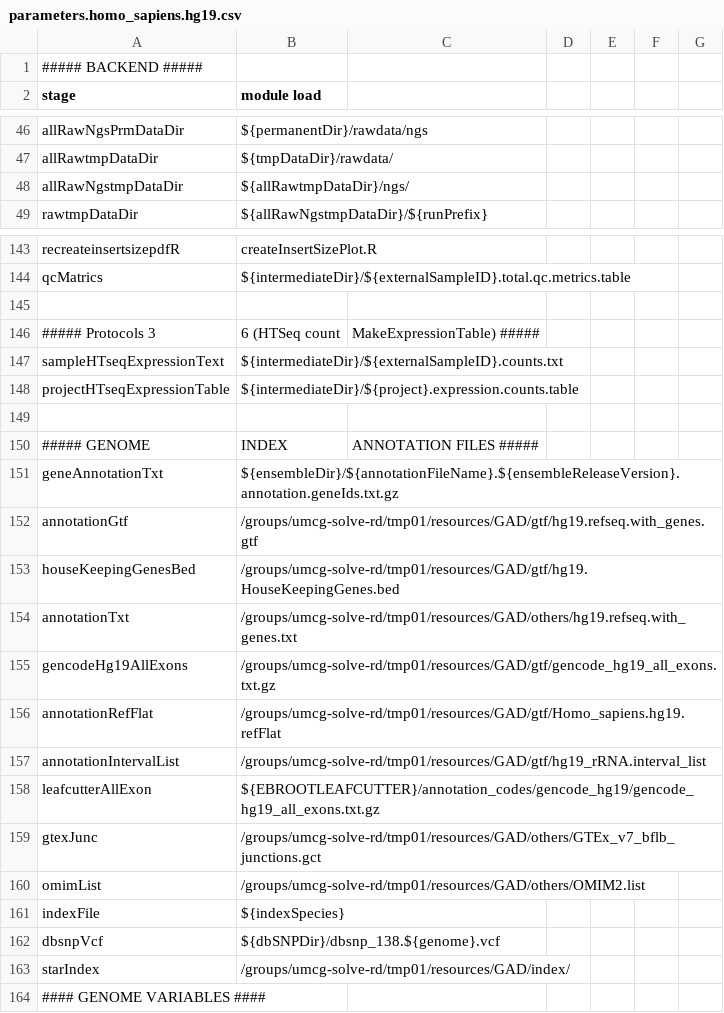
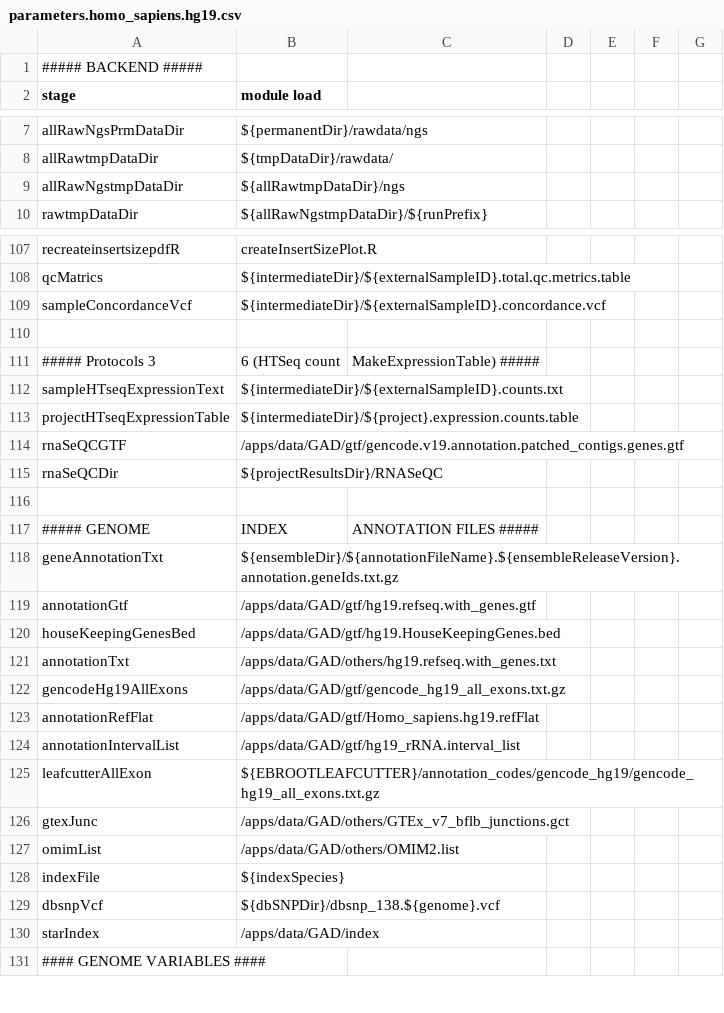
Before and after one commit to molgenis/NGS_RNA, a CSV file: parameters.homo_sapiens.hg19.csv, drawn as a sheet; only a part is shown, gaps mark what is left out; the diff covers the shown part only.

Commit message:
New makeConcordanceVCF step, parameterfiles update

```diff
--- a/parameters.homo_sapiens.hg19.csv
+++ b/parameters.homo_sapiens.hg19.csv
@@ -47,3 +8,3 @@ allRawNgsPrmDataDir,${permanentDir}/rawdata/ngs
 allRawtmpDataDir,${tmpDataDir}/rawdata/
-allRawNgstmpDataDir,${allRawtmpDataDir}/ngs/
+allRawNgstmpDataDir,${allRawtmpDataDir}/ngs
 rawtmpDataDir,${allRawNgstmpDataDir}/${runPrefix}
@@ -144,2 +108,3 @@ recreateinsertsizepdfR,createInsertSizePlot.R
 qcMatrics,${intermediateDir}/${externalSampleID}.total.qc.metrics.table
+sampleConcordanceVcf,${intermediateDir}/${externalSampleID}.concordance.vcf
 
@@ -148,2 +113,4 @@ sampleHTseqExpressionText,${intermediateDir}/${externalSampleID}.counts.txt
 projectHTseqExpressionTable,${intermediateDir}/${project}.expression.counts.table
+rnaSeQCGTF,/apps/data/GAD/gtf/gencode.v19.annotation.patched_contigs.genes.gtf
+rnaSeQCDir,${projectResultsDir}/RNASeQC
 
@@ -151,14 +118,14 @@ projectHTseqExpressionTable,${intermediateDir}/${project}.expression.counts.tabl
 geneAnnotationTxt,${ensembleDir}/${annotationFileName}.${ensembleReleaseVersion}.annotation.geneIds.txt.gz
-annotationGtf,/groups/umcg-solve-rd/tmp01/resources/GAD/gtf/hg19.refseq.with_genes.gtf
-houseKeepingGenesBed,/groups/umcg-solve-rd/tmp01/resources/GAD/gtf/hg19.HouseKeepingGenes.bed
-annotationTxt,/groups/umcg-solve-rd/tmp01/resources/GAD/others/hg19.refseq.with_genes.txt
-gencodeHg19AllExons,/groups/umcg-solve-rd/tmp01/resources/GAD/gtf/gencode_hg19_all_exons.txt.gz
-annotationRefFlat,/groups/umcg-solve-rd/tmp01/resources/GAD/gtf/Homo_sapiens.hg19.refFlat
-annotationIntervalList,/groups/umcg-solve-rd/tmp01/resources/GAD/gtf/hg19_rRNA.interval_list
+annotationGtf,/apps/data/GAD/gtf/hg19.refseq.with_genes.gtf
+houseKeepingGenesBed,/apps/data/GAD/gtf/hg19.HouseKeepingGenes.bed
+annotationTxt,/apps/data/GAD/others/hg19.refseq.with_genes.txt
+gencodeHg19AllExons,/apps/data/GAD/gtf/gencode_hg19_all_exons.txt.gz
+annotationRefFlat,/apps/data/GAD/gtf/Homo_sapiens.hg19.refFlat
+annotationIntervalList,/apps/data/GAD/gtf/hg19_rRNA.interval_list
 leafcutterAllExon,"${EBROOTLEAFCUTTER}/annotation_codes/gencode_hg19/gencode_hg19_all_exons.txt.gz"
-gtexJunc,/groups/umcg-solve-rd/tmp01/resources/GAD/others/GTEx_v7_bflb_junctions.gct
-omimList,/groups/umcg-solve-rd/tmp01/resources/GAD/others/OMIM2.list
+gtexJunc,/apps/data/GAD/others/GTEx_v7_bflb_junctions.gct
+omimList,/apps/data/GAD/others/OMIM2.list
 indexFile,${indexSpecies}
 dbsnpVcf,${dbSNPDir}/dbsnp_138.${genome}.vcf
-starIndex,/groups/umcg-solve-rd/tmp01/resources/GAD/index/
+starIndex,/apps/data/GAD/index
 #### GENOME VARIABLES ####
```
Also changed, not shown: 4 added rows, 39 removed rows and 9 edited cells elsewhere in this file, parameters.homo_sapiens.GRCh37.csv, workflow_STAR.csv, 15 other files.
